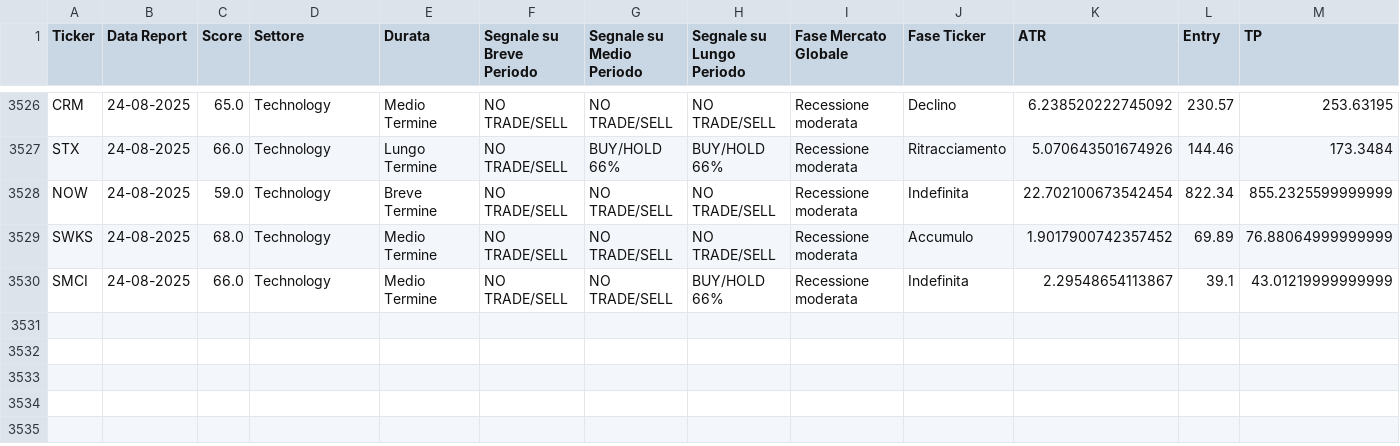
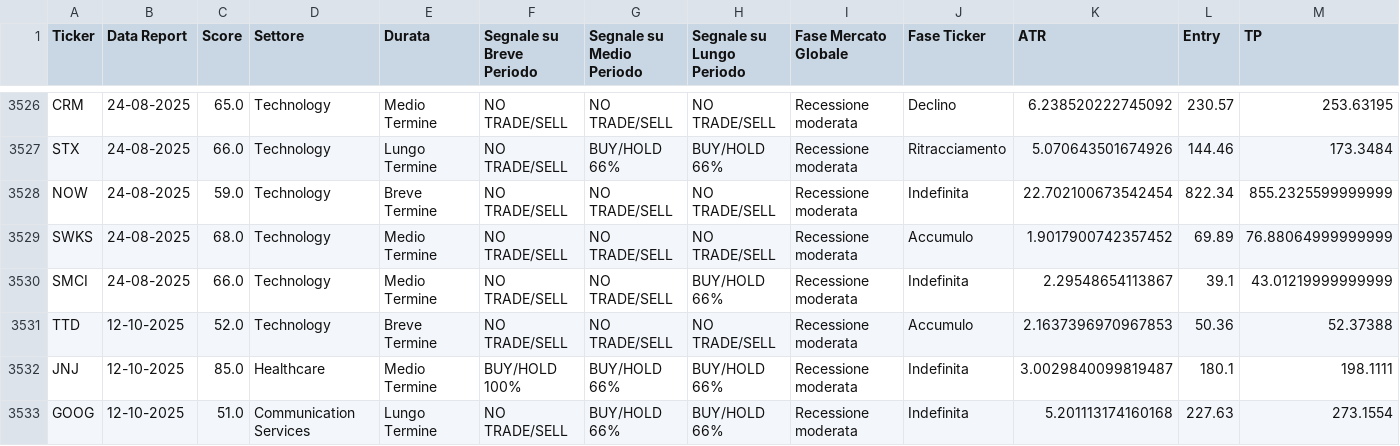
Before and after one commit to MassimoTedesco88/AutoFinanceReport, a CSV file: ReportHTMLFinali/ElencoReport.csv, drawn as a sheet; only a part is shown, gaps mark what is left out; rows hold the shown columns only; the diff names each change by its address in the sheet, - before the commit and + after, or states it on an @@ line.

Commit message:
Auto publish reports

```diff
--- a/ReportHTMLFinali/ElencoReport.csv
+++ b/ReportHTMLFinali/ElencoReport.csv
+row 3531: TTD | 12-10-2025 | 52.0 | Technology | Breve Termine | NO TRADE/SELL | NO TRADE/SELL | NO TRADE/SELL | Recessione moderata | Accumulo | 2.1637396970967853 | 50.36 | 52.37388
+row 3532: JNJ | 12-10-2025 | 85.0 | Healthcare | Medio Termine | BUY/HOLD 100% | BUY/HOLD 66% | BUY/HOLD 66% | Recessione moderata | Indefinita | 3.0029840099819487 | 180.1 | 198.1111
+row 3533: GOOG | 12-10-2025 | 51.0 | Communication Services | Lungo Termine | NO TRADE/SELL | BUY/HOLD 66% | BUY/HOLD 66% | Recessione moderata | Indefinita | 5.201113174160168 | 227.63 | 273.1554
```
Also changed, not shown: ReportHTMLFinali/ElencoReportDaAnalizzare.csv, 8 other files.
